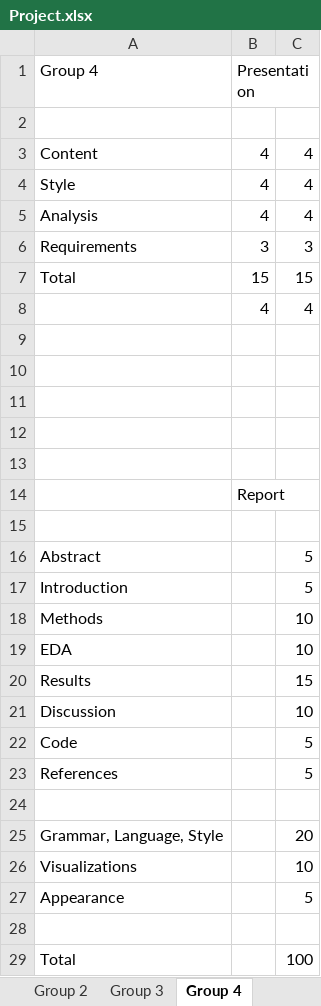
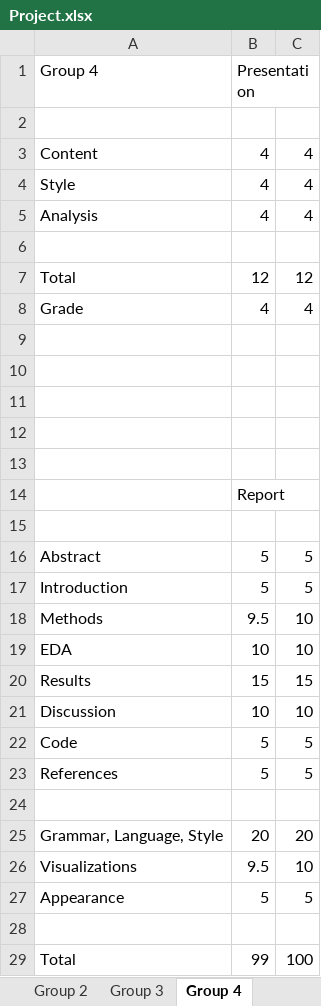
Before and after one commit to Reed-Stat-Learning-Fall-2021/course-materials, an Excel workbook: Grades/Project.xlsx, sheet Group 4, drawn as a sheet; values as stored, in another font and other column widths than the file's, no borders; the diff names each change by its address in the sheet, - before the commit and + after, or states it on an @@ line.

Commit message:
update grades

```diff
--- a/Grades/Project.xlsx (sheet Group 4)
+++ b/Grades/Project.xlsx (sheet Group 4)
-row 6: Requirements | 3 | 3
+row 6: (empty)
-B7 (Presentation): 15
+B7 (Presentation): 12
-C7: 15
+C7: 12
-A8 (Group 4): (empty)
+A8 (Group 4): Grade
-B16:B17 (Presentation): (empty)
+B16:B17 (Presentation): 5
-B18 (Presentation): (empty)
+B18 (Presentation): 9.5
-B19 (Presentation): (empty)
+B19 (Presentation): 10
-B20 (Presentation): (empty)
+B20 (Presentation): 15
-B21 (Presentation): (empty)
+B21 (Presentation): 10
-B22:B23 (Presentation): (empty)
+B22:B23 (Presentation): 5
-B25 (Presentation): (empty)
+B25 (Presentation): 20
-B26 (Presentation): (empty)
+B26 (Presentation): 9.5
-B27 (Presentation): (empty)
+B27 (Presentation): 5
-B29 (Presentation): (empty)
+B29 (Presentation): 99
```
Also changed, not shown: sheet Grades, sheet Group 5, sheet Group 3, sheet Group 1, sheet Group 2, Grades/Slack Participation.xlsx, 4 other files.
